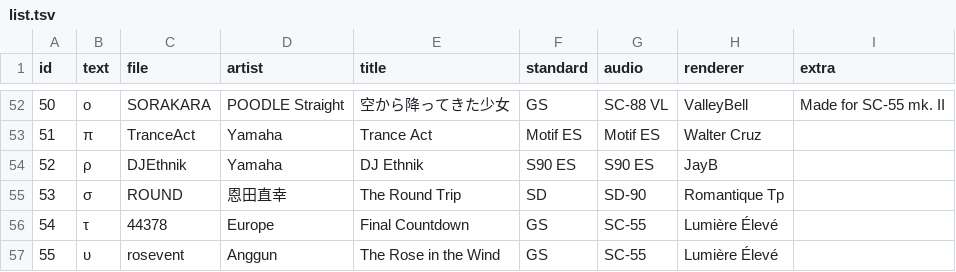
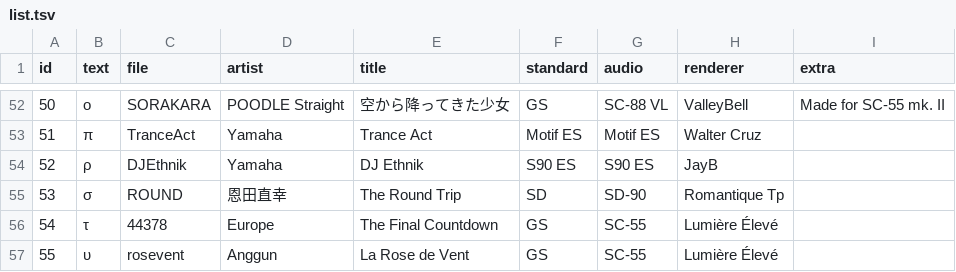
Before and after one commit to ltgcgo/midi-demo-data, a TSV file: collection/octavia/list.tsv, drawn as a sheet; only a part is shown, gaps mark what is left out.

Commit message:
TSV fix.

```diff
--- a/collection/octavia/list.tsv
+++ b/collection/octavia/list.tsv
@@ -55,3 +55,3 @@ id	text	file	artist	title	standard	audio	renderer	extra
 53	σ	ROUND	恩田直幸	The Round Trip	SD	SD-90	Romantique Tp	
-54	τ	44378	Europe	Final Countdown	GS	SC-55	Lumière Élevé	
-55	υ	rosevent	Anggun	The Rose in the Wind	GS	SC-55	Lumière Élevé
+54	τ	44378	Europe	The Final Countdown	GS	SC-55	Lumière Élevé	
+55	υ	rosevent	Anggun	La Rose de Vent	GS	SC-55	Lumière Élevé	
```
